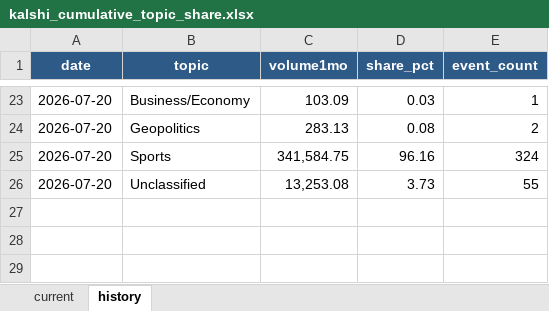
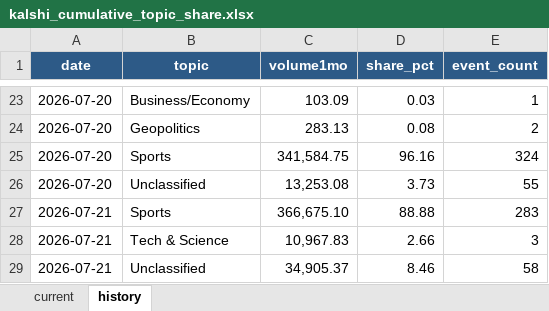
Before and after one commit to meiyaobuyao123-hash/testchatgpthybrid, an Excel workbook: docs/data/kalshi_cumulative_topic_share.xlsx, sheet history, drawn as a sheet; only a part is shown, gaps mark what is left out; values as stored, in another font and other column widths than the file's, no borders; the diff names each change by its address in the sheet, - before the commit and + after, or states it on an @@ line.

```diff
--- a/docs/data/kalshi_cumulative_topic_share.xlsx (sheet history)
+++ b/docs/data/kalshi_cumulative_topic_share.xlsx (sheet history)
+row 27: 2026-07-21 | Sports | 366,675.10 | 88.88 | 283
+row 28: 2026-07-21 | Tech & Science | 10,967.83 | 2.66 | 3
+row 29: 2026-07-21 | Unclassified | 34,905.37 | 8.46 | 58
```
Also changed, not shown: sheet current, docs/data/polymarket_30d_topic_share.xlsx, 8 other files.
